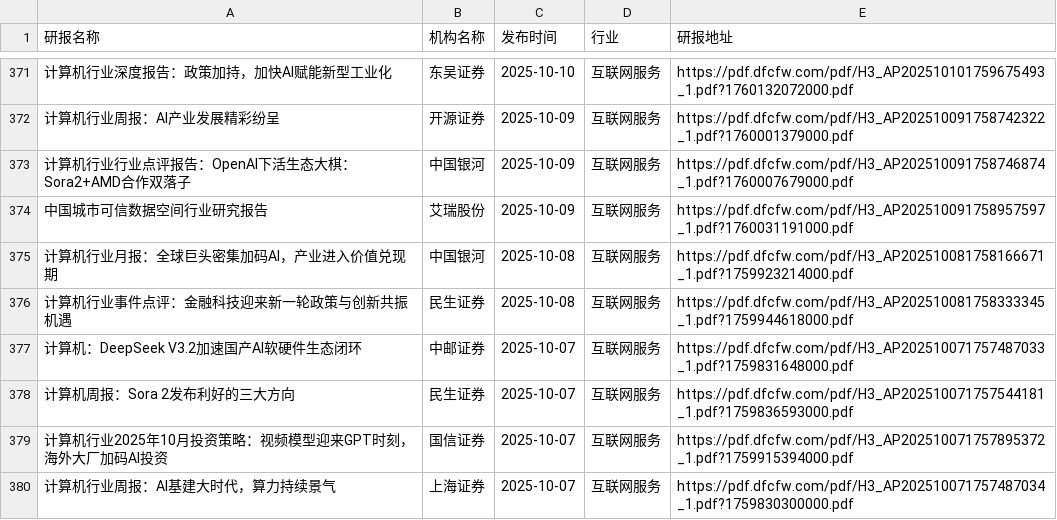
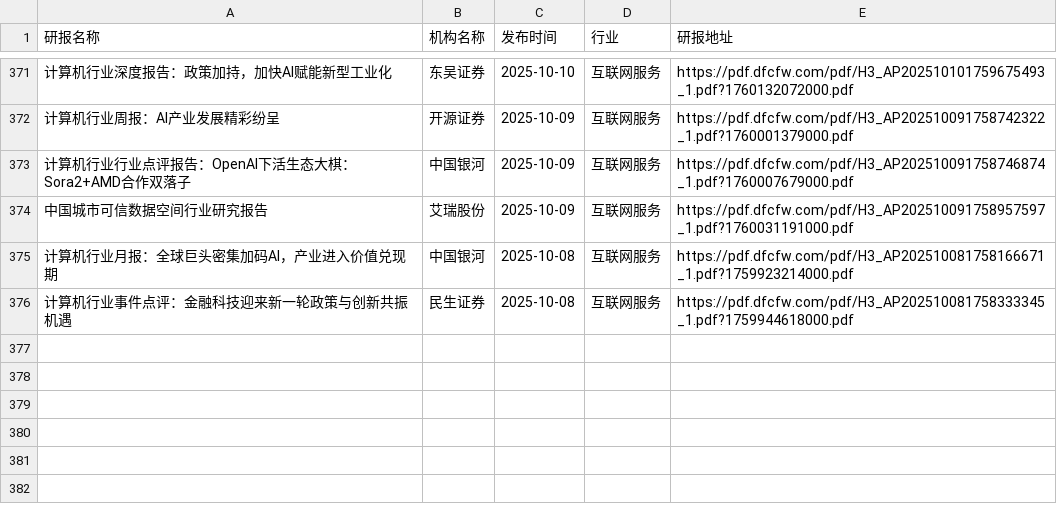
Before and after one commit to yueshandewu/dongcai_report, a CSV file: eastmoney/互联网服务.csv, drawn as a sheet; only a part is shown, gaps mark what is left out; the diff names each change by its address in the sheet, - before the commit and + after, or states it on an @@ line.

```diff
--- a/eastmoney/互联网服务.csv
+++ b/eastmoney/互联网服务.csv
-row 377: 计算机：DeepSeek V3.2加速国产AI软硬件生态闭环 | 中邮证券 | 2025-10-07 | 互联网服务 | https://pdf.dfcfw.com/pdf/H3_AP202510071757487033_1.pdf?1759831648000.pdf
-row 378: 计算机周报：Sora 2发布利好的三大方向 | 民生证券 | 2025-10-07 | 互联网服务 | https://pdf.dfcfw.com/pdf/H3_AP202510071757544181_1.pdf?1759836593000.pdf
-row 379: 计算机行业2025年10月投资策略：视频模型迎来GPT时刻，海外大厂加码AI投资 | 国信证券 | 2025-10-07 | 互联网服务 | https://pdf.dfcfw.com/pdf/H3_AP202510071757895372_1.pdf?1759915394000.pdf
-row 380: 计算机行业周报：AI基建大时代，算力持续景气 | 上海证券 | 2025-10-07 | 互联网服务 | https://pdf.dfcfw.com/pdf/H3_AP202510071757487034_1.pdf?1759830300000.pdf
```
Also changed, not shown: eastmoney/专用设备.csv, eastmoney/电力.csv, 29 other files.
